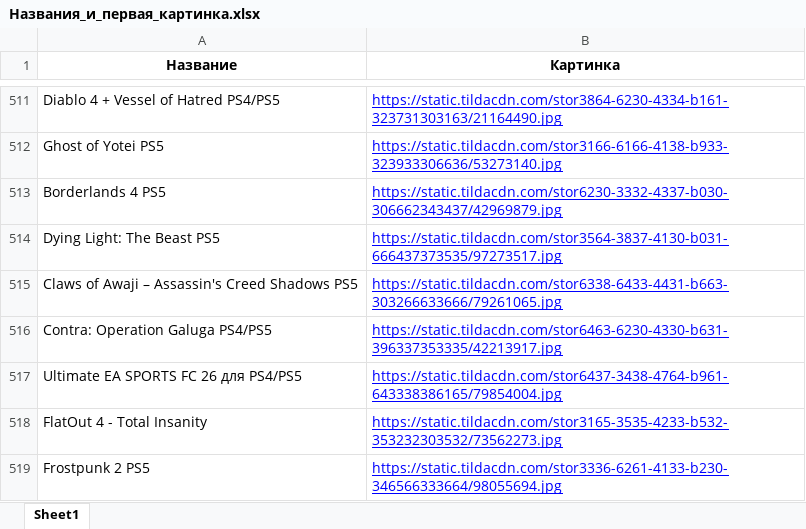
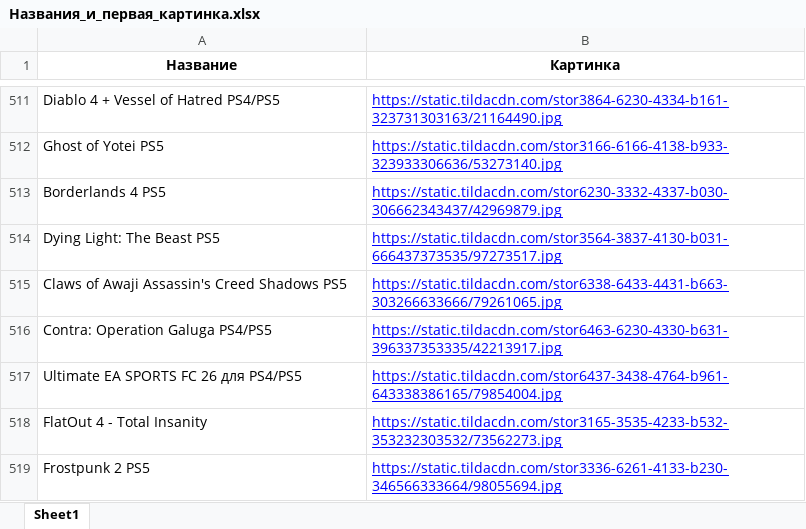
Before and after one commit to chekoli911/training-timer, an Excel workbook: Названия_и_первая_картинка.xlsx, sheet Sheet1, drawn as a sheet; only a part is shown, gaps mark what is left out; values as stored, in another font and other column widths than the file's, no borders; the diff names each change by its address in the sheet, - before the commit and + after, or states it on an @@ line.

Commit message:
Add files via upload

```diff
--- a/Названия_и_первая_картинка.xlsx (sheet Sheet1)
+++ b/Названия_и_первая_картинка.xlsx (sheet Sheet1)
-A515 (Название): Claws of Awaji – Assassin's Creed Shadows PS5
+A515 (Название): Claws of Awaji Assassin's Creed Shadows PS5
```
